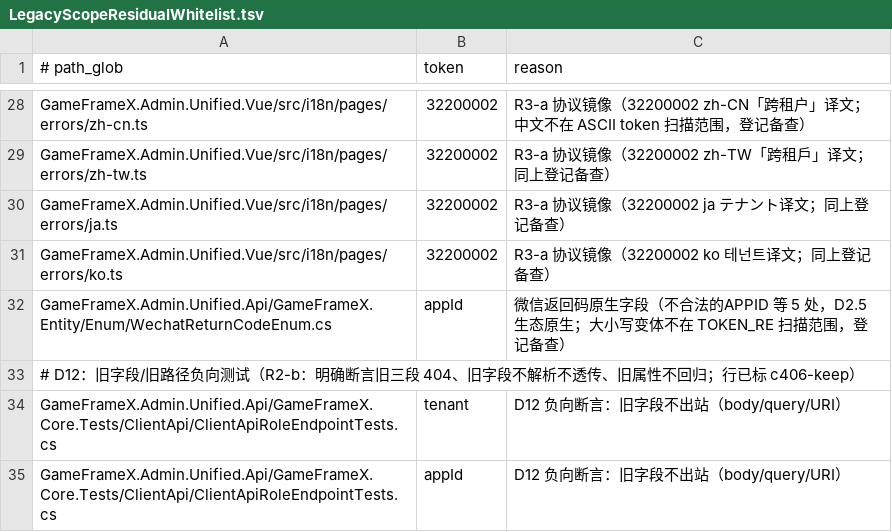
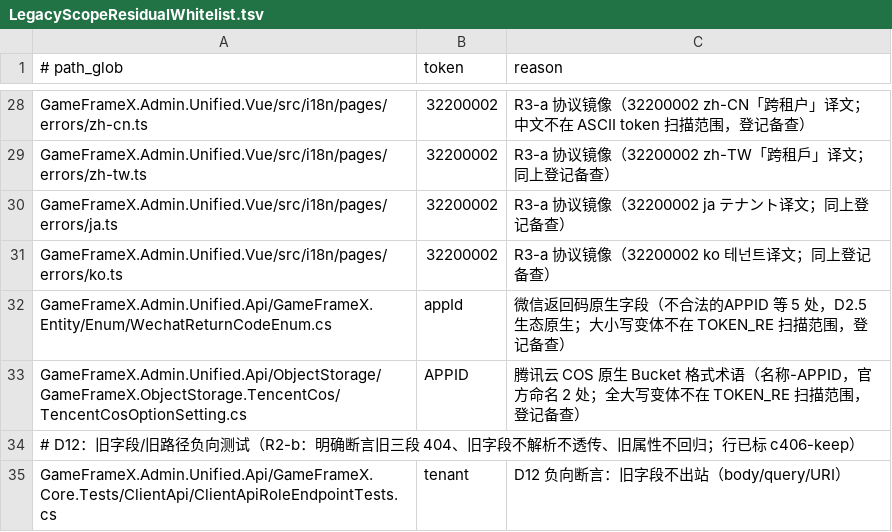
Before and after one commit to GameFrameX/GameFrameX.Admin, a TSV file: GameFrameX.Admin.Unified.Api/GameFrameX.Core.Tests/Architecture/LegacyScopeResidualWhitelist.tsv, drawn as a sheet; only a part is shown, gaps mark what is left out; the shorter side is filled out with more unchanged rows; the diff names each change by its address in the sheet, - before the commit and + after, or states it on an @@ line.

Commit message:
chore(tests): 白名单补登记腾讯云 COS 原生 APPID 备查行

```diff
--- a/GameFrameX.Admin.Unified.Api/GameFrameX.Core.Tests/Architecture/LegacyScopeResidualWhitelist.tsv
+++ b/GameFrameX.Admin.Unified.Api/GameFrameX.Core.Tests/Architecture/LegacyScopeResidualWhitelist.tsv
+row 33: GameFrameX.Admin.Unified.Api/ObjectStorage/GameFrameX.ObjectStorage.TencentCos/TencentCosOptionSetting.cs | APPID | 腾讯云 COS 原生 Bucket 格式术语（名称-APPID，官方命名 2 处；全大写变体不在 TOKEN_RE 扫描范围，登记备查）
```
